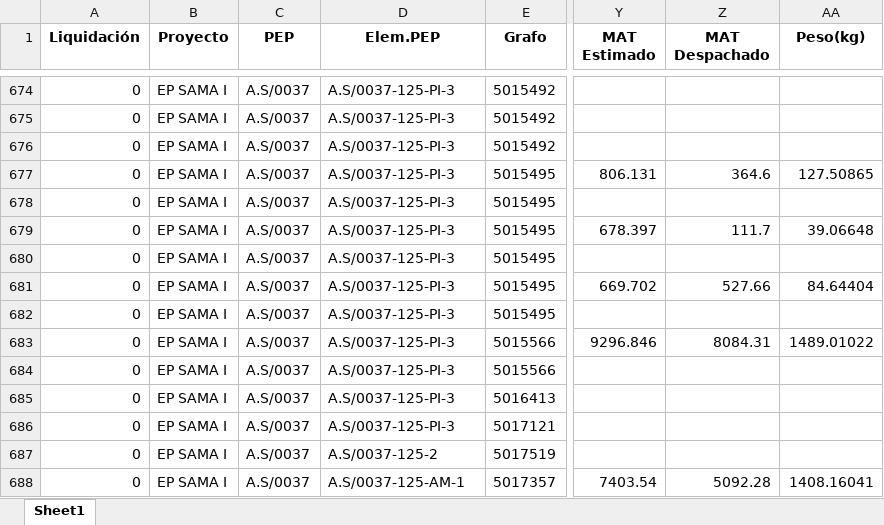
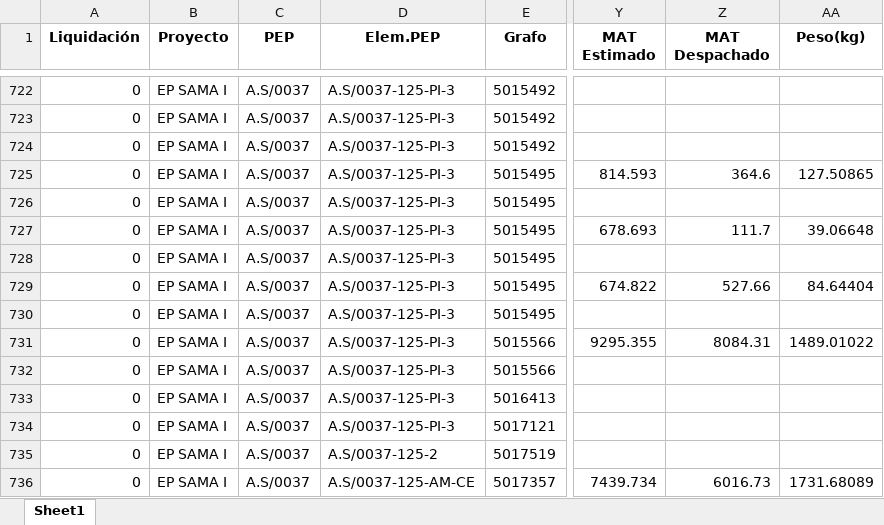
Before and after one commit to ProyectosAstillero/Astillero, an Excel workbook: Modulo/UTI.xlsx, sheet Sheet1, drawn as a sheet; only a part is shown, gaps mark what is left out; values as stored, in another font and other column widths than the file's, no borders; addresses are those after the commit; the diff covers the shown part only; the diff names each change by its address in the sheet, - before the commit and + after, or states it on an @@ line.

```diff
--- a/Modulo/UTI.xlsx (sheet Sheet1)
+++ b/Modulo/UTI.xlsx (sheet Sheet1)
-Y725 (MAT Estimado): 806.131
+Y725 (MAT Estimado): 814.593
-Y727 (MAT Estimado): 678.397
+Y727 (MAT Estimado): 678.693
-Y729 (MAT Estimado): 669.702
+Y729 (MAT Estimado): 674.822
-Y731 (MAT Estimado): 9296.846
+Y731 (MAT Estimado): 9295.355
-D736 (Elem.PEP): A.S/0037-125-AM-1
+D736 (Elem.PEP): A.S/0037-125-AM-CE
-Y736 (MAT Estimado): 7403.54
+Y736 (MAT Estimado): 7439.734
-Z736 (MAT Despachado): 5092.28
+Z736 (MAT Despachado): 6016.73
-AA736 (Peso(kg)): 1408.16041
+AA736 (Peso(kg)): 1731.68089
```
Also changed, not shown: 34 added rows, 27 removed rows, 18 moved rows and 49 edited cells elsewhere in this sheet, Modulo/REDI.xlsx.
